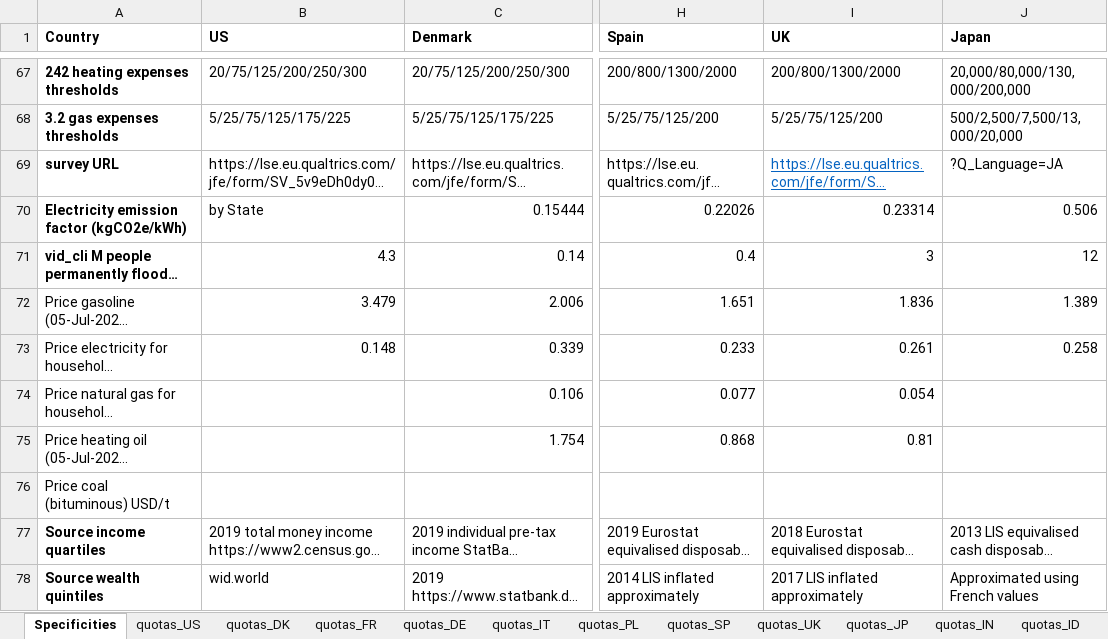
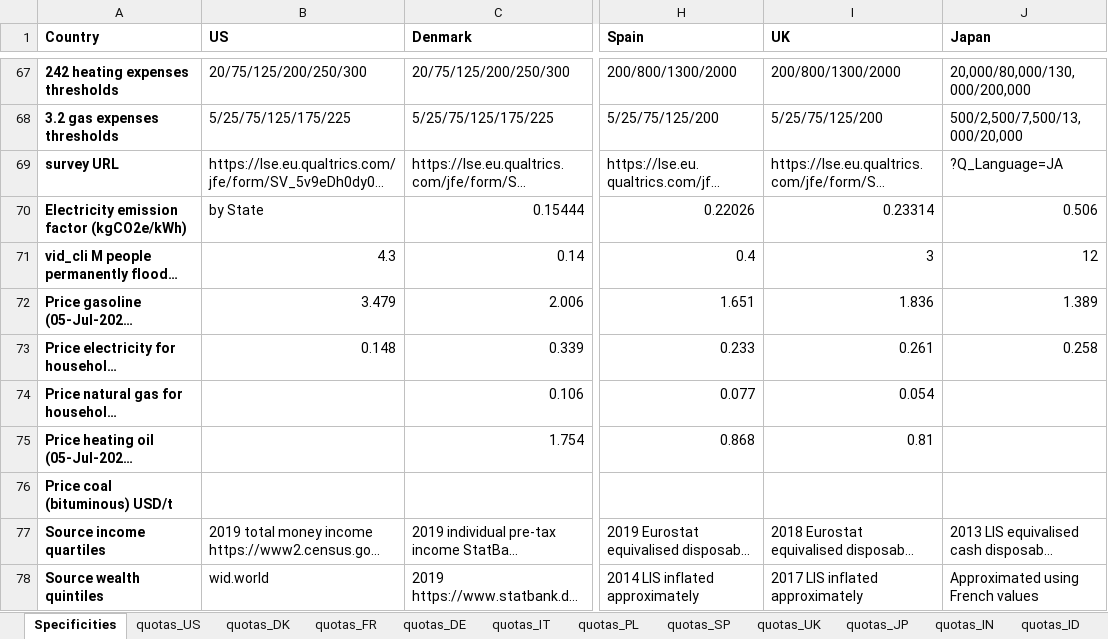
Before and after one commit to mariuslehenaff/oecd_climate, an Excel workbook: questionnaires/countries_specificities.xlsx, sheet Specificities, drawn as a sheet; only a part is shown, gaps mark what is left out; long unchanged cells end in …; values as stored, in another font and other column widths than the file's, no borders; the diff names each change by its address in the sheet, - before the commit and + after, or states it on an @@ line.

Commit message:
xls

```diff
--- a/questionnaires/countries_specificities.xlsx (sheet Specificities)
+++ b/questionnaires/countries_specificities.xlsx (sheet Specificities)
@@ I69 underline: on → off, text colour: #0563C1 → black @@
-A72:A76 bold: off
+A72:A76 bold: on
```
